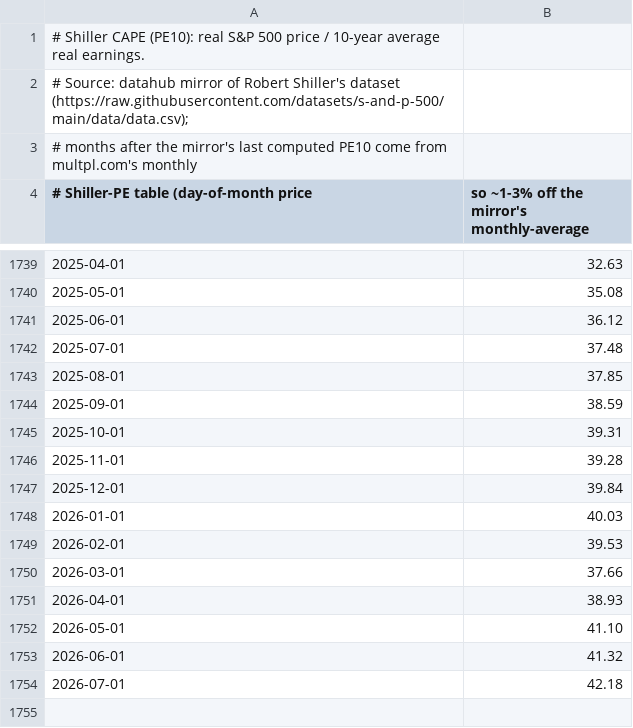
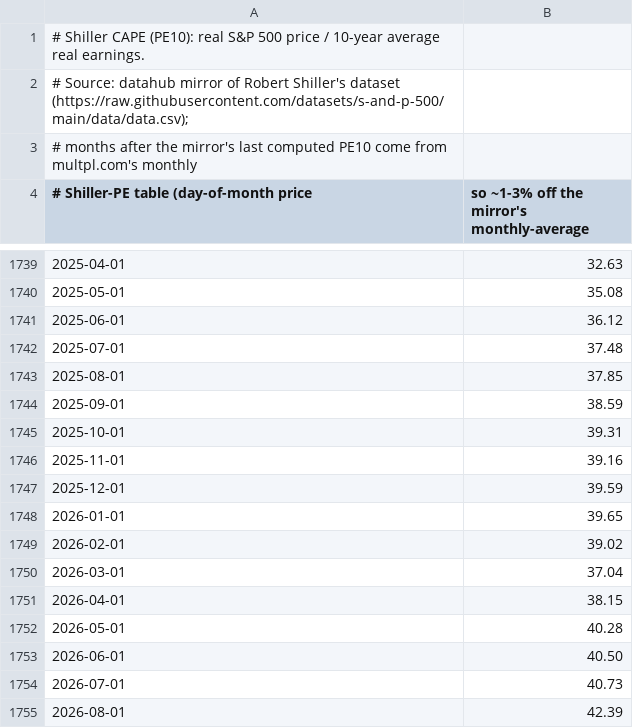
Before and after one commit to bpineau/pofo, a CSV file: pkg/datasets/cape/shiller-cape.csv, drawn as a sheet; only a part is shown, gaps mark what is left out; the diff names each change by its address in the sheet, - before the commit and + after, or states it on an @@ line.

```diff
--- a/pkg/datasets/cape/shiller-cape.csv
+++ b/pkg/datasets/cape/shiller-cape.csv
-B1746: 39.28
+B1746: 39.16
-B1747: 39.84
+B1747: 39.59
-B1748: 40.03
+B1748: 39.65
-B1749: 39.53
+B1749: 39.02
-B1750: 37.66
+B1750: 37.04
-B1751: 38.93
+B1751: 38.15
-B1752: 41.10
+B1752: 40.28
-B1753: 41.32
+B1753: 40.50
-B1754: 42.18
+B1754: 40.73
+row 1755: 2026-08-01 | 42.39
```
Also changed, not shown: pkg/datasets/macropanel/oecd-monthly.csv, pkg/datasets/refdata/EUROGOV-LONG-DAILY.csv, 39 other files.
